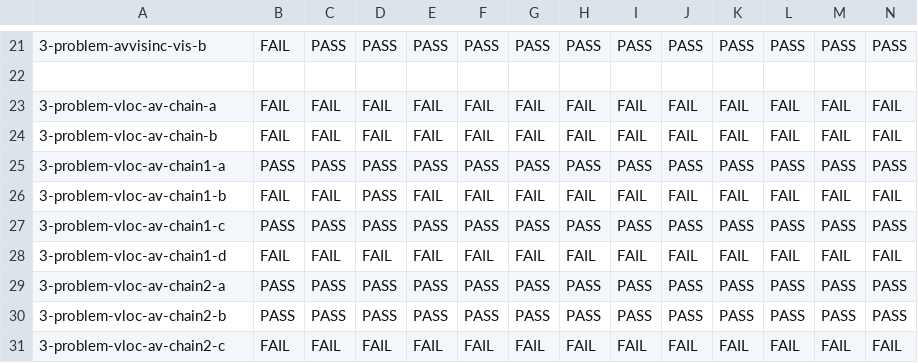
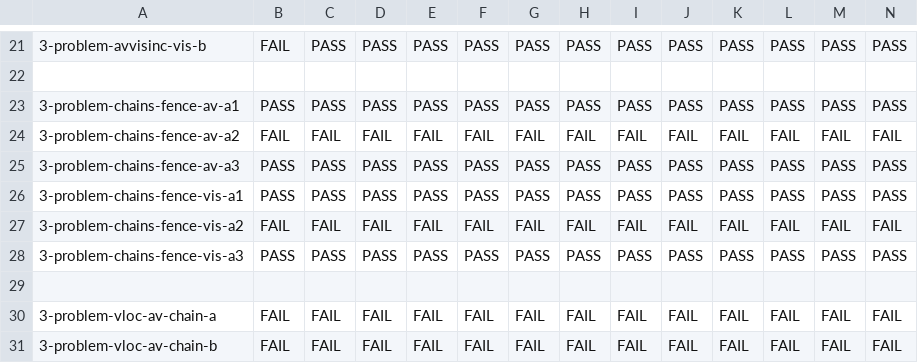
Before and after one commit to JnsGlnr/Dat3M, a CSV file: litmus/VULKAN/pvmm/expected-chains.csv, drawn as a sheet; only a part is shown, gaps mark what is left out; the shorter side is filled out with more unchanged rows; rows hold the shown columns only; the diff names each change by its address in the sheet, - before the commit and + after, or states it on an @@ line.

Commit message:
Chains fence tests

```diff
--- a/litmus/VULKAN/pvmm/expected-chains.csv
+++ b/litmus/VULKAN/pvmm/expected-chains.csv
+row 23: 3-problem-chains-fence-av-a1 | PASS | PASS | PASS | PASS | PASS | PASS | PASS | PASS | PASS | PASS | PASS | PASS | PASS
+row 24: 3-problem-chains-fence-av-a2 | FAIL | FAIL | FAIL | FAIL | FAIL | FAIL | FAIL | FAIL | FAIL | FAIL | FAIL | FAIL | FAIL
+row 25: 3-problem-chains-fence-av-a3 | PASS | PASS | PASS | PASS | PASS | PASS | PASS | PASS | PASS | PASS | PASS | PASS | PASS
+row 26: 3-problem-chains-fence-vis-a1 | PASS | PASS | PASS | PASS | PASS | PASS | PASS | PASS | PASS | PASS | PASS | PASS | PASS
+row 27: 3-problem-chains-fence-vis-a2 | FAIL | FAIL | FAIL | FAIL | FAIL | FAIL | FAIL | FAIL | FAIL | FAIL | FAIL | FAIL | FAIL
+row 28: 3-problem-chains-fence-vis-a3 | PASS | PASS | PASS | PASS | PASS | PASS | PASS | PASS | PASS | PASS | PASS | PASS | PASS
+row 29: (empty)
```
Also changed, not shown: litmus/VULKAN/pvmm/expected-nochains.csv, 6 other files.
